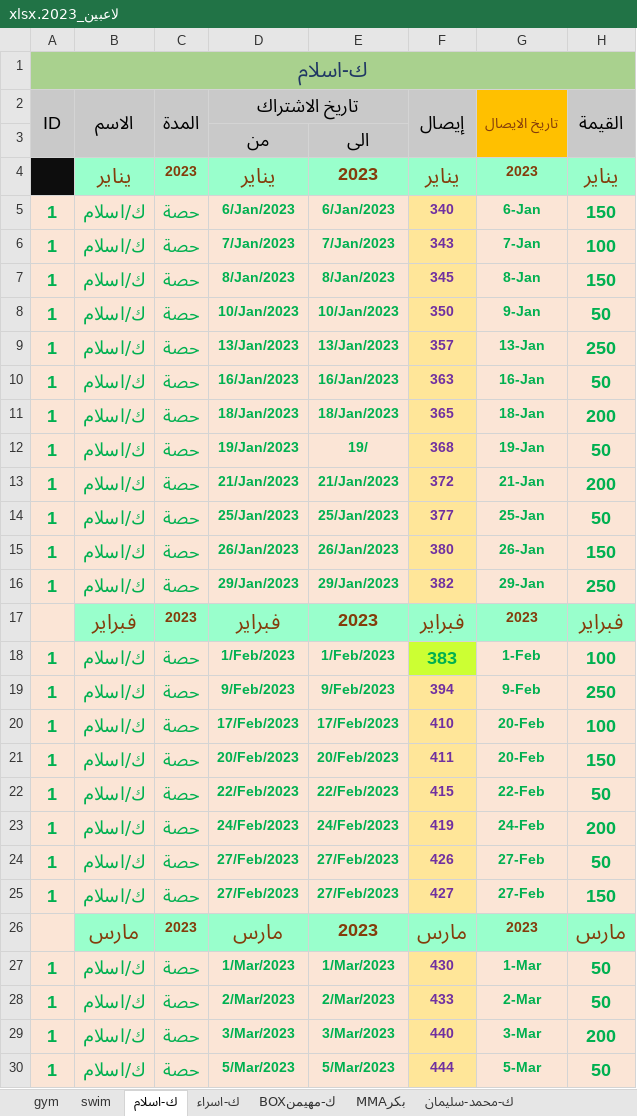
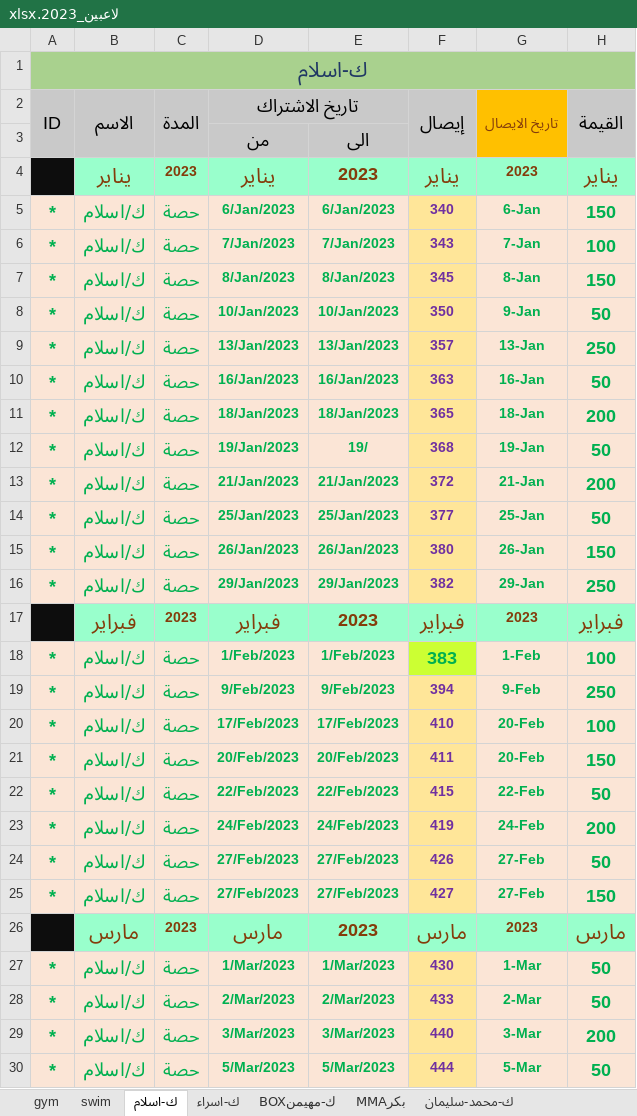
Before and after one commit to shady00s/gym_management_system, an Excel workbook: server/dist/excel_management/target_excel/ لاعبين_2023.xlsx, sheet ك-اسلام, drawn as a sheet; only a part is shown; values as stored, in another font and other column widths than the file's, no borders; the diff covers the shown part only; the diff names each change by its address in the sheet, - before the commit and + after, or states it on an @@ line.

```diff
--- a/server/dist/excel_management/target_excel/ لاعبين_2023.xlsx (sheet ك-اسلام)
+++ b/server/dist/excel_management/target_excel/ لاعبين_2023.xlsx (sheet ك-اسلام)
-A5:A16 (ID): 1
+A5:A16 (ID): *
-A17 fill: #FBE5D6
+A17 fill: #0D0D0D
-A18:A25 (ID): 1
+A18:A25 (ID): *
-A26 fill: #FBE5D6
+A26 fill: #0D0D0D
-A27:A30 (ID): 1
+A27:A30 (ID): *
```
Also changed, not shown: 104 edited cells and cell formats elsewhere in this sheet, sheet gym, sheet swim, hidden cells, 12 other files.
